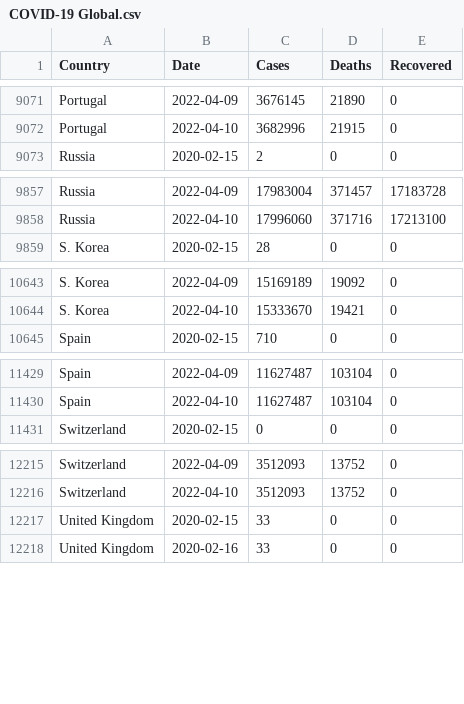
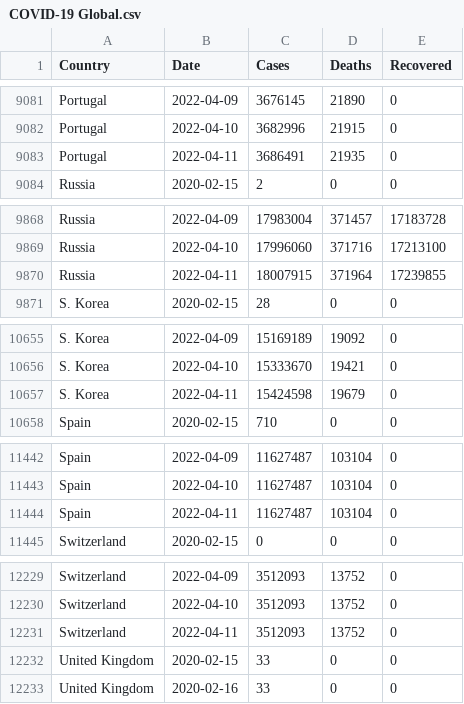
Before and after one commit to MMR-19/COVID-19-Data, a CSV file: COVID-19 Global.csv, drawn as a sheet; only a part is shown, gaps mark what is left out; the diff covers the shown part only; the diff names each change by its address in the sheet, - before the commit and + after, or states it on an @@ line.

```diff
--- a/COVID-19 Global.csv
+++ b/COVID-19 Global.csv
+row 9083: Portugal | 2022-04-11 | 3686491 | 21935 | 0
+row 9870: Russia | 2022-04-11 | 18007915 | 371964 | 17239855
+row 10657: S. Korea | 2022-04-11 | 15424598 | 19679 | 0
+row 11444: Spain | 2022-04-11 | 11627487 | 103104 | 0
+row 12231: Switzerland | 2022-04-11 | 3512093 | 13752 | 0
```
Also changed, not shown: 12 added rows elsewhere in this file.
